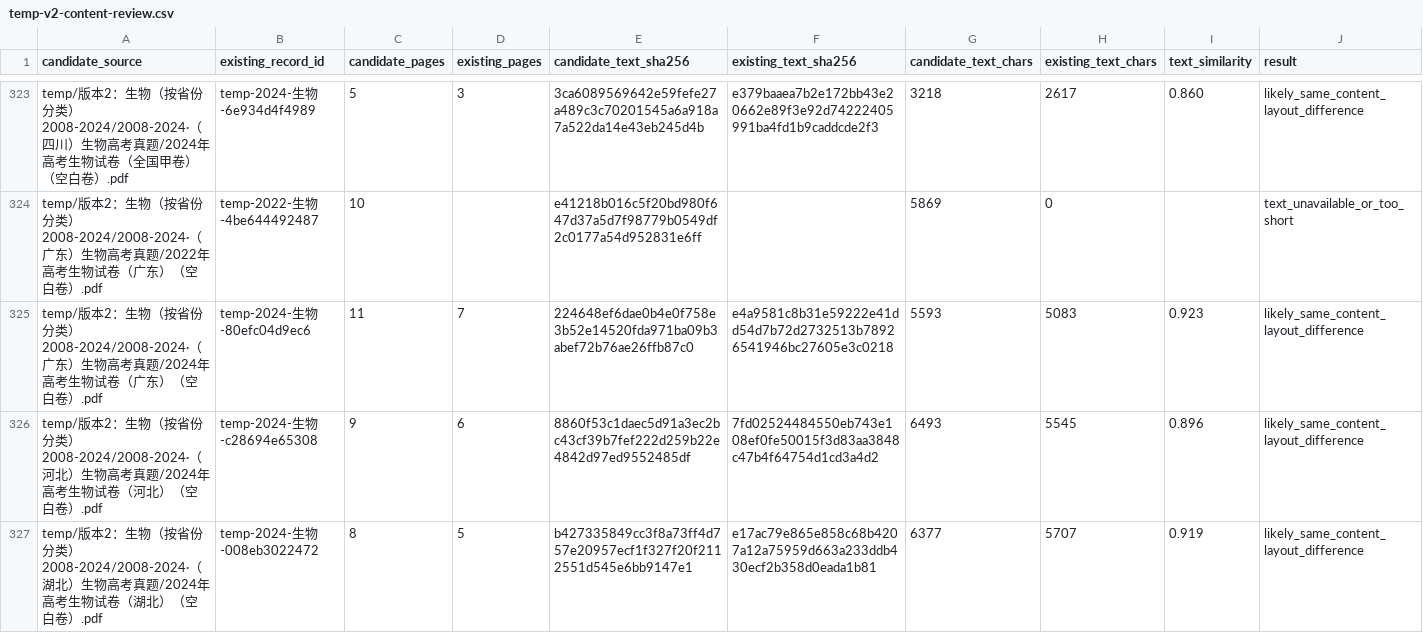
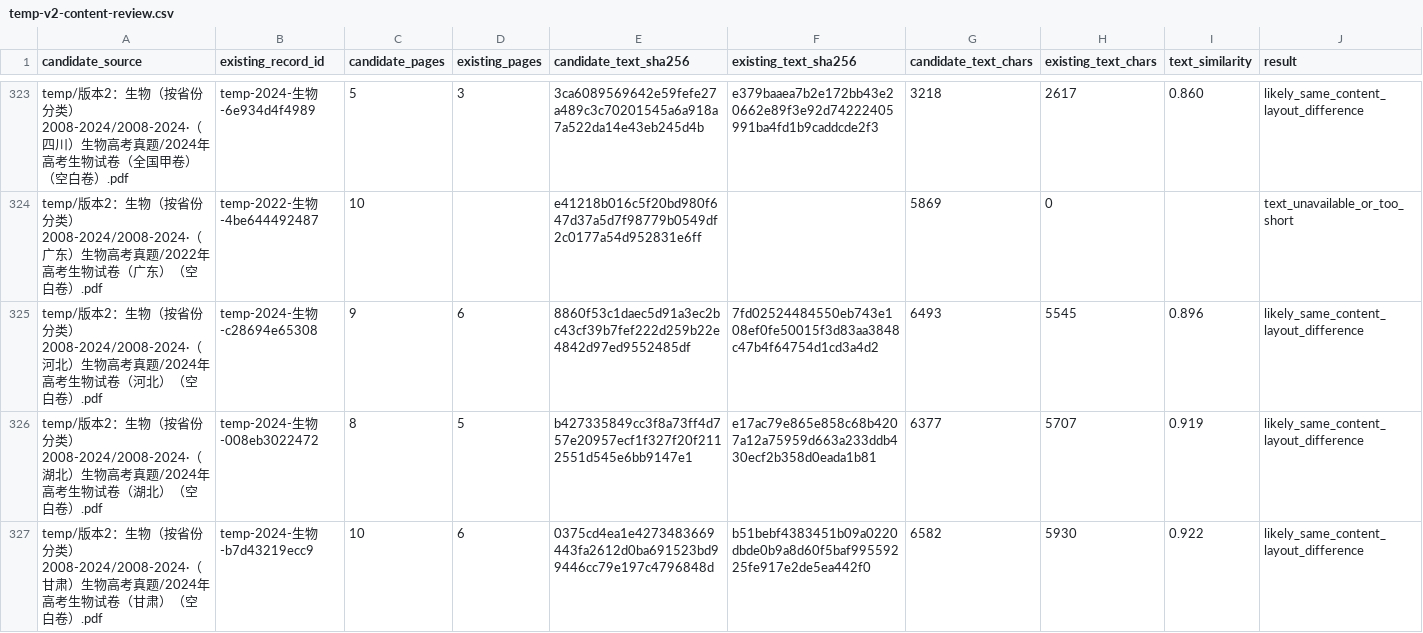
Before and after one commit to qingshuo/China-Gaokao-Papers-Collection, a CSV file: docs/temp-v2-content-review.csv, drawn as a sheet; only a part is shown, gaps mark what is left out; the shorter side is filled out with more unchanged rows; rows hold the shown columns only; the diff names each change by its address in the sheet, - before the commit and + after, or states it on an @@ line.

Commit message:
replace reviewed 2024 Guangdong biology paper

```diff
--- a/docs/temp-v2-content-review.csv
+++ b/docs/temp-v2-content-review.csv
-row 325: temp/版本2：生物（按省份分类）2008-2024/2008-2024·（广东）生物高考真题/2024年高考生物试卷（广东）（空白卷）.pdf | temp-2024-生物-80efc04d9ec6 | 11 | 7 | 224648ef6dae0b4e0f758e3b52e14520fda971ba09b3abef72b76ae26ffb87c0 | e4a9581c8b31e59222e41dd54d7b72d2732513b78926541946bc27605e3c0218 | 5593 | 5083 | 0.923 | likely_same_content_layout_difference
```
Also changed, not shown: data/exams.csv, 8 other files.
